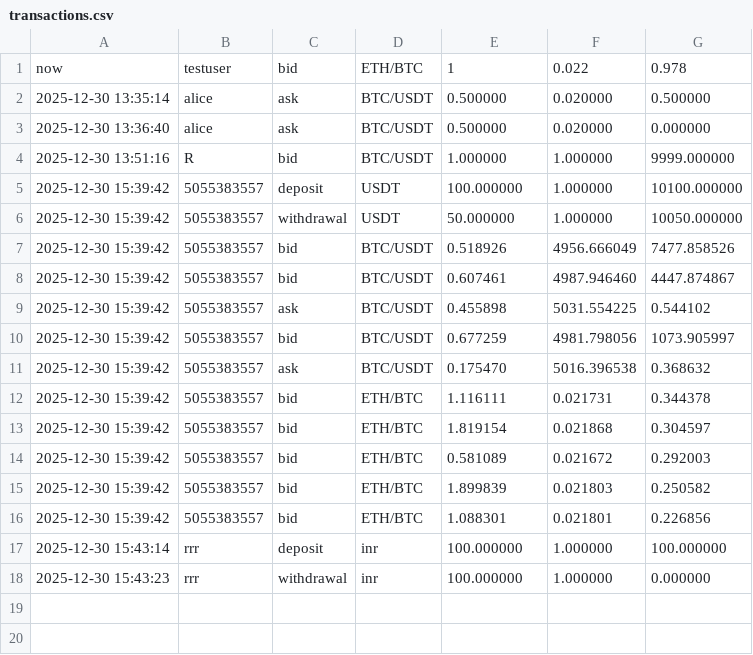
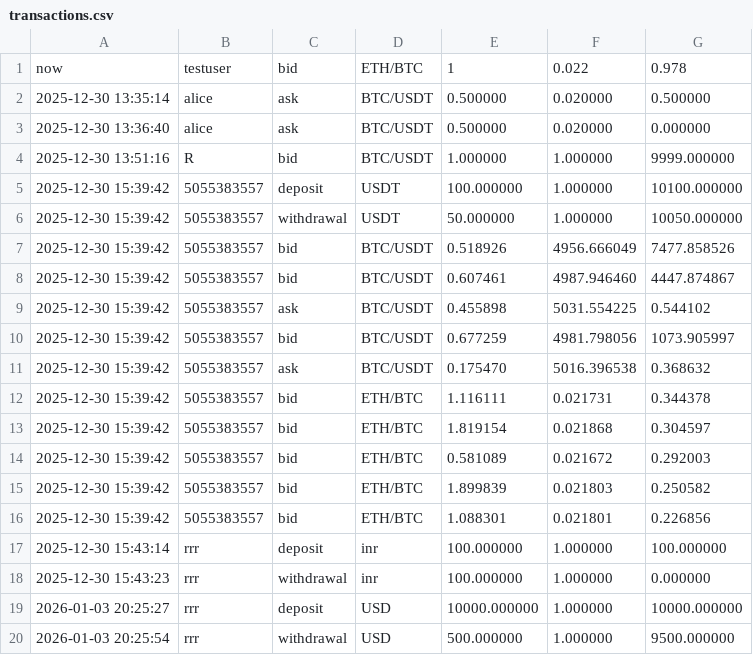
Before and after one commit to RRReshika/OOP-Crypto, a CSV file: data/transactions.csv, drawn as a sheet.

```diff
--- a/data/transactions.csv
+++ b/data/transactions.csv
@@ -18 +18,3 @@ now,testuser,bid,ETH/BTC,1,0.022,0.978
 2025-12-30 15:43:23,rrr,withdrawal,inr,100.000000,1.000000,0.000000
+2026-01-03 20:25:27,rrr,deposit,USD,10000.000000,1.000000,10000.000000
+2026-01-03 20:25:54,rrr,withdrawal,USD,500.000000,1.000000,9500.000000
```
Also changed, not shown: 21 other files.
